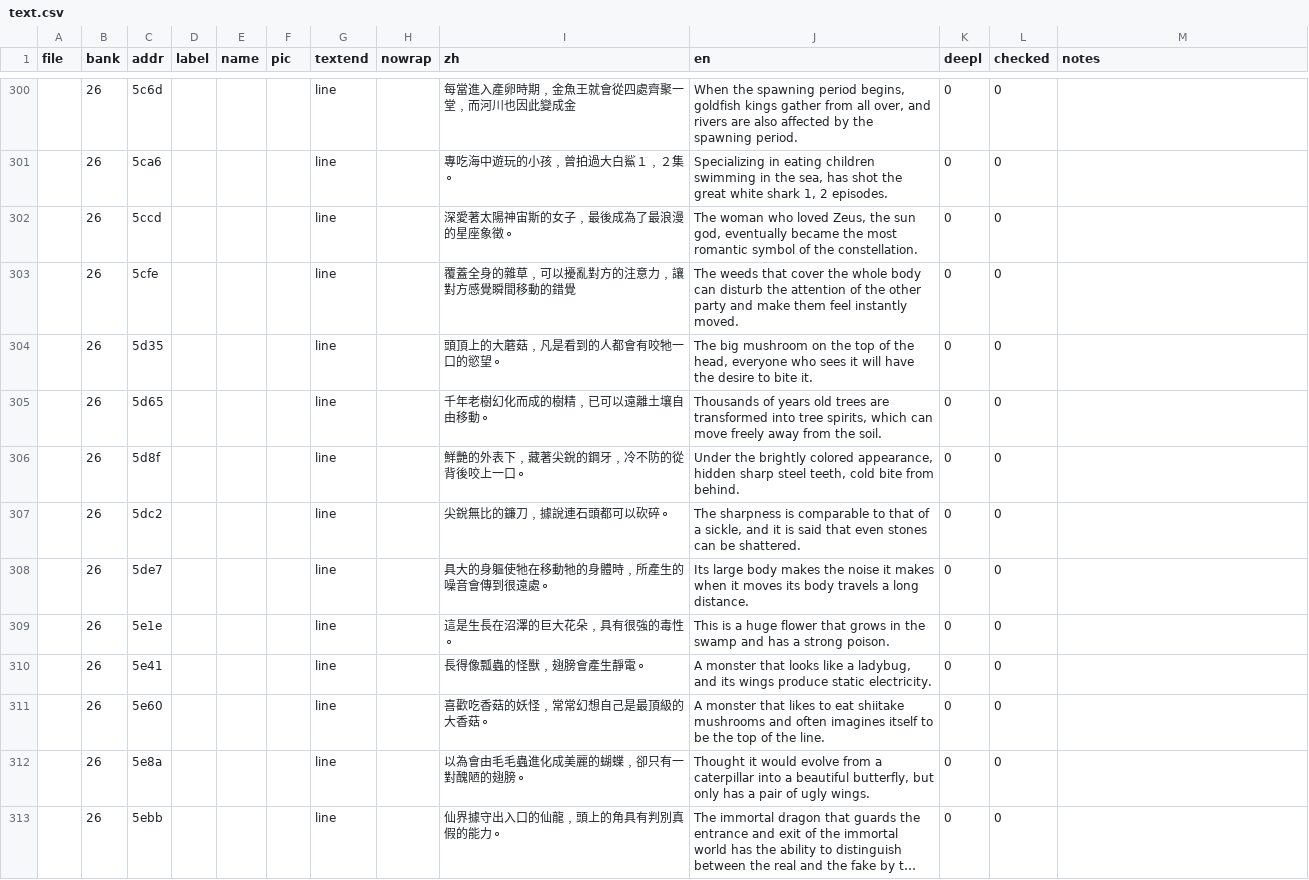
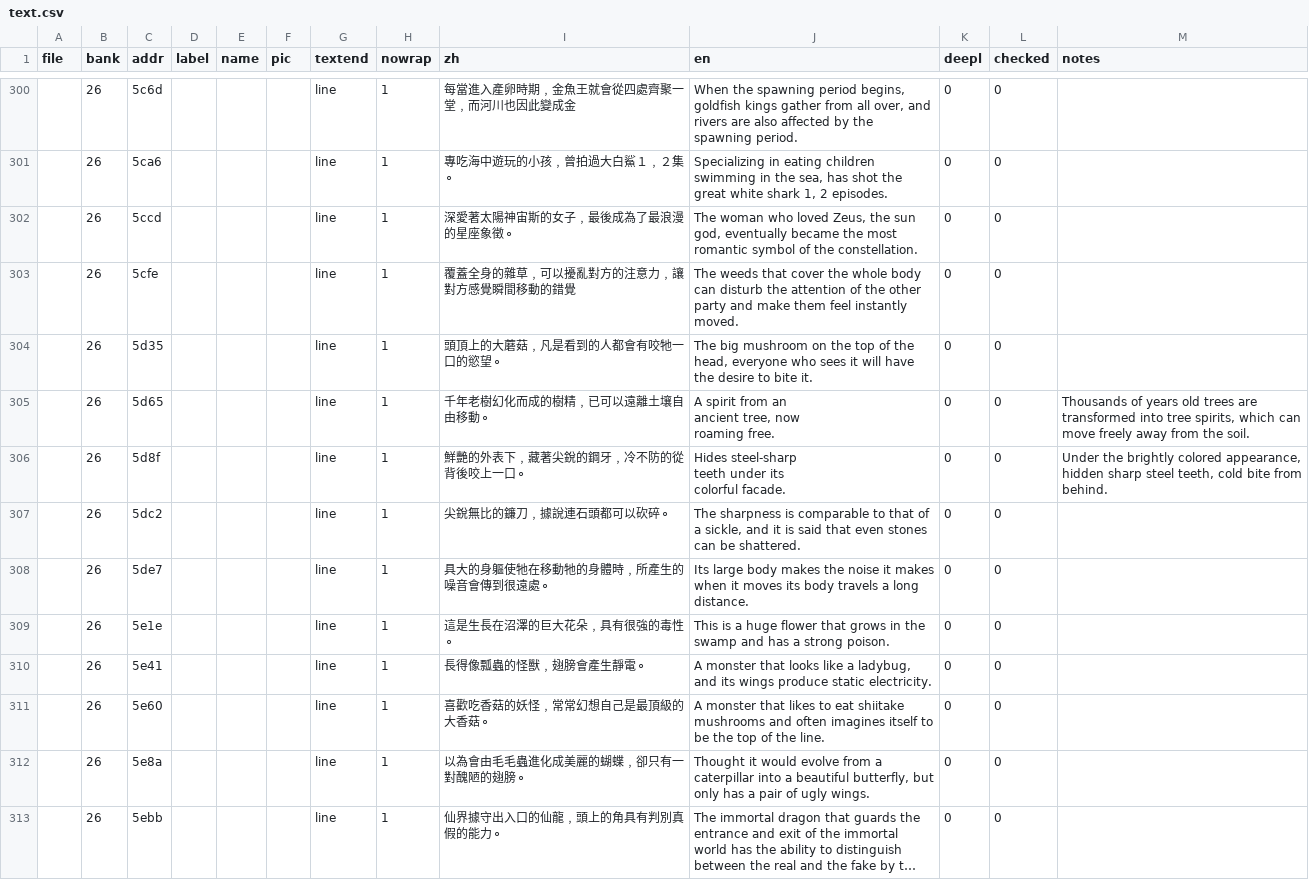
Before and after one commit to ZoomTen/shi-kong-xing-shou, a CSV file: translation/text.csv, drawn as a sheet; only a part is shown, gaps mark what is left out; long unchanged cells end in …; ↵ is a line break in a cell; the diff covers the shown part only; the diff names each change by its address in the sheet, - before the commit and + after, or states it on an @@ line.

```diff
--- a/translation/text.csv
+++ b/translation/text.csv
-H300:H313 (nowrap): (empty)
+H300:H313 (nowrap): 1
-J305 (en): Thousands of years old trees are transformed into tree spirits, which can move freely away from the soil.
+J305 (en): A spirit from an ↵ ancient tree, now ↵ roaming free.
-M305 (notes): (empty)
+M305 (notes): Thousands of years old trees are transformed into tree spirits, which can move freely away from the soil.
-J306 (en): Under the brightly colored appearance, hidden sharp steel teeth, cold bite from behind.
+J306 (en): Hides steel-sharp ↵ teeth under its ↵ colorful facade.
-M306 (notes): (empty)
+M306 (notes): Under the brightly colored appearance, hidden sharp steel teeth, cold bite from behind.
```
Also changed, not shown: 144 edited cells elsewhere in this file.
